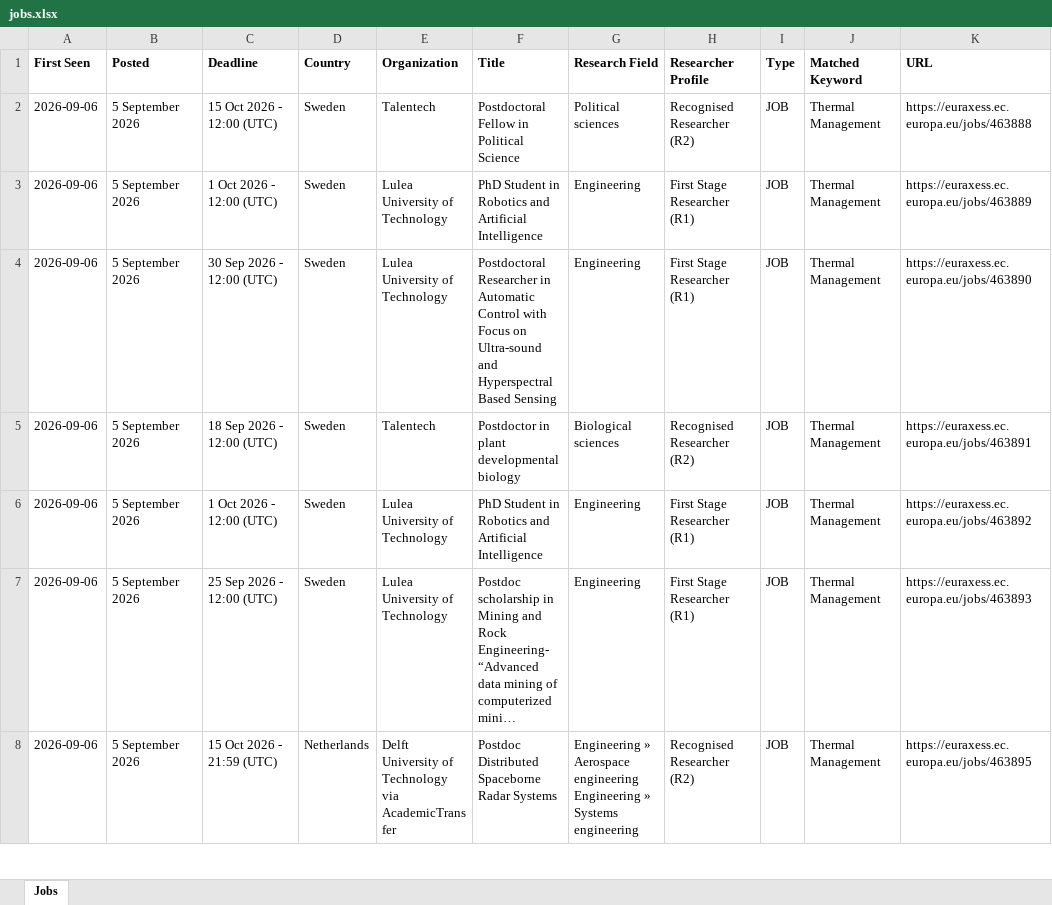
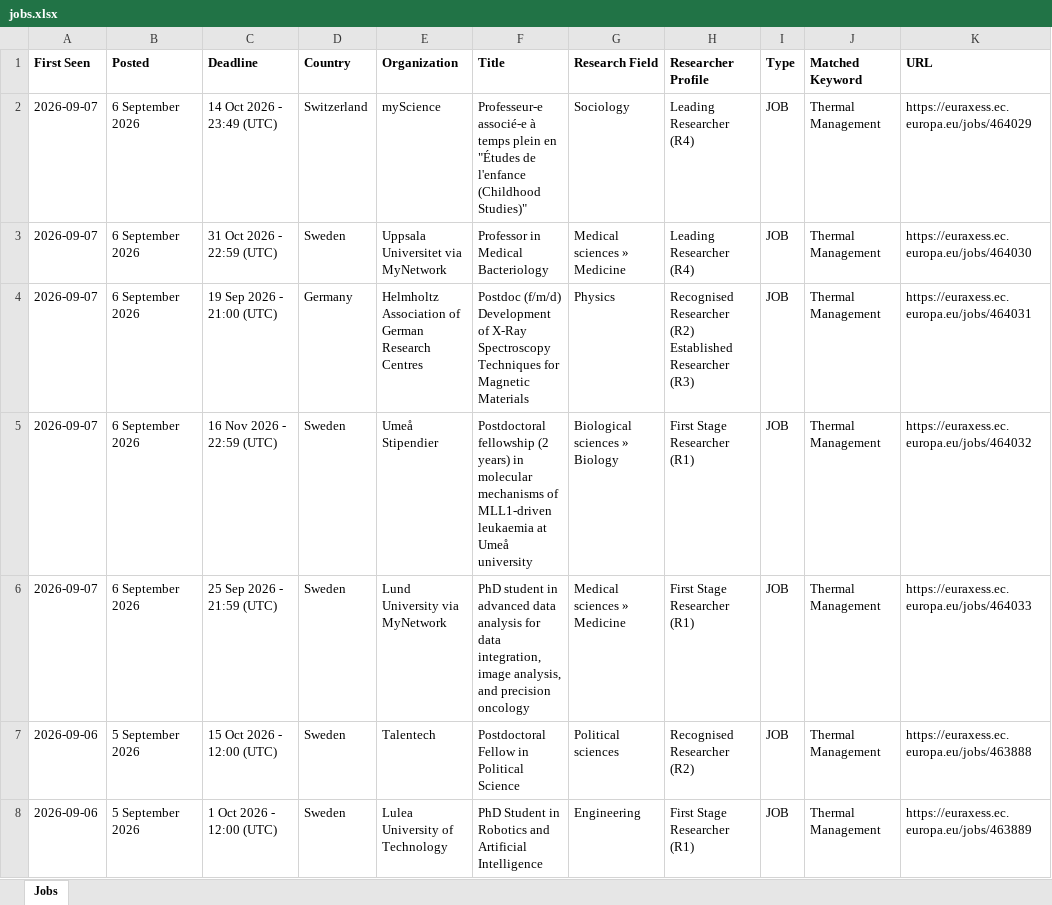
Before and after one commit to JustaBirdy/euraxess-tracker, an Excel workbook: jobs.xlsx, sheet Jobs, drawn as a sheet; only a part is shown; the shorter side is filled out with more unchanged rows; long unchanged cells end in …; values as stored, in another font and other column widths than the file's, no borders; the diff names each change by its address in the sheet, - before the commit and + after, or states it on an @@ line.

```diff
--- a/jobs.xlsx (sheet Jobs)
+++ b/jobs.xlsx (sheet Jobs)
+row 2: 2026-09-07 | 6 September 2026 | 14 Oct 2026 - 23:49 (UTC) | Switzerland | myScience | Professeur-e associé-e à temps plein en "Études de l'enfance (Childhood Studies)" | Sociology | Leading Researcher (R4) | JOB | Thermal Management | https://euraxess.ec.europa.eu/jobs/464029
+row 3: 2026-09-07 | 6 September 2026 | 31 Oct 2026 - 22:59 (UTC) | Sweden | Uppsala Universitet via MyNetwork | Professor in Medical Bacteriology | Medical sciences » Medicine | Leading Researcher (R4) | JOB | Thermal Management | https://euraxess.ec.europa.eu/jobs/464030
+row 4: 2026-09-07 | 6 September 2026 | 19 Sep 2026 - 21:00 (UTC) | Germany | Helmholtz Association of German Research Centres | Postdoc (f/m/d) Development of X-Ray Spectroscopy Techniques for Magnetic Materials | Physics | Recognised Researcher (R2) Established Researcher (R3) | JOB | Thermal Management | https://euraxess.ec.europa.eu/jobs/464031
+row 5: 2026-09-07 | 6 September 2026 | 16 Nov 2026 - 22:59 (UTC) | Sweden | Umeå Stipendier | Postdoctoral fellowship (2 years) in molecular mechanisms of MLL1-driven leukaemia at Umeå university | Biological sciences » Biology | First Stage Researcher (R1) | JOB | Thermal Management | https://euraxess.ec.europa.eu/jobs/464032
+row 6: 2026-09-07 | 6 September 2026 | 25 Sep 2026 - 21:59 (UTC) | Sweden | Lund University via MyNetwork | PhD student in advanced data analysis for data integration, image analysis, and precision oncology | Medical sciences » Medicine | First Stage Researcher (R1) | JOB | Thermal Management | https://euraxess.ec.europa.eu/jobs/464033
```
Also changed, not shown: 1 other file.
